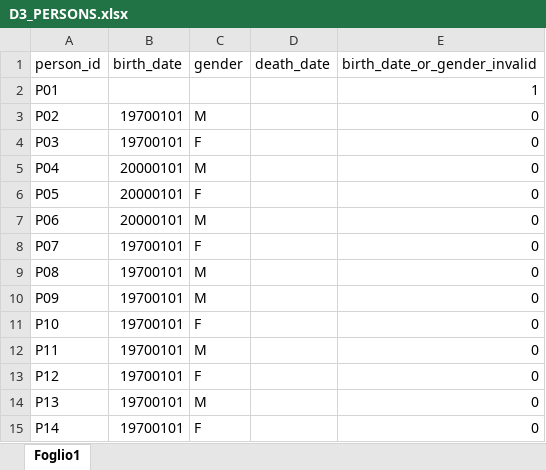
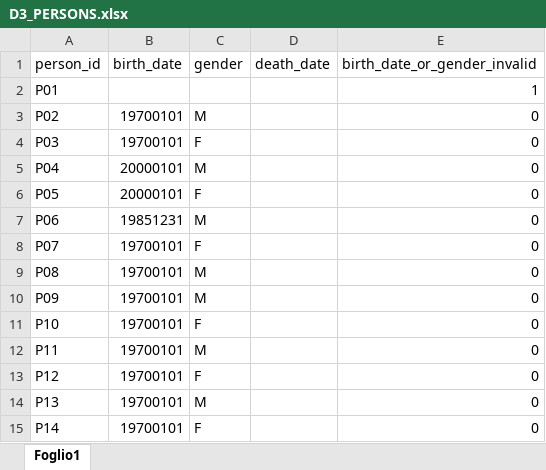
Before and after one commit to CentroRegionaleFVToscana/politerapia, an Excel workbook: i_test/test_D3_selezione_coorte/D3_PERSONS.xlsx, sheet Foglio1, drawn as a sheet; values as stored, in another font and other column widths than the file's, no borders; the diff names each change by its address in the sheet, - before the commit and + after, or states it on an @@ line.

```diff
--- a/i_test/test_D3_selezione_coorte/D3_PERSONS.xlsx (sheet Foglio1)
+++ b/i_test/test_D3_selezione_coorte/D3_PERSONS.xlsx (sheet Foglio1)
-B7 (birth_date): 20000101
+B7 (birth_date): 19851231
```
Also changed, not shown: i_test/test_D3_selezione_coorte/D3_ASL.xlsx, i_test/test_D3_selezione_coorte/D3_OBSPERIODS.xlsx, 29 other files.
